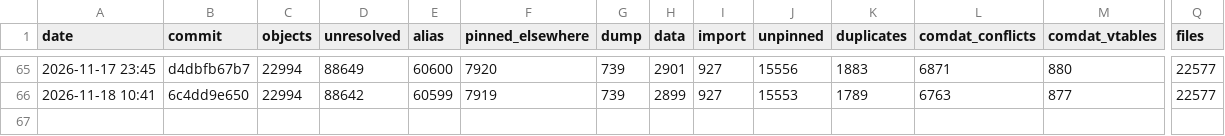
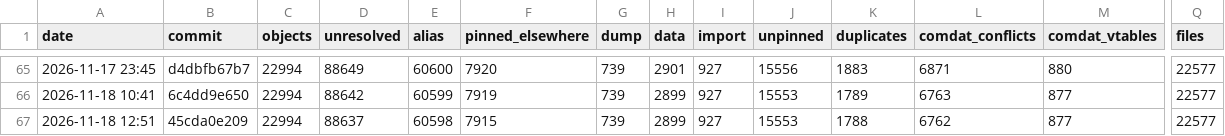
Before and after one commit to Open-BFME/Open-BFME-1, a CSV file: targets/game/reverse/link_census_history.csv, drawn as a sheet; only a part is shown, gaps mark what is left out; rows hold the shown columns only; the diff names each change by its address in the sheet, - before the commit and + after, or states it on an @@ line.

```diff
--- a/targets/game/reverse/link_census_history.csv
+++ b/targets/game/reverse/link_census_history.csv
+row 67: 2026-11-18 12:51 | 45cda0e209 | 22994 | 88637 | 60598 | 7915 | 739 | 2899 | 927 | 15553 | 1788 | 6762 | 877 | 22577
```
Also changed, not shown: targets/game/reverse/link_queue.csv, 2 other files.
